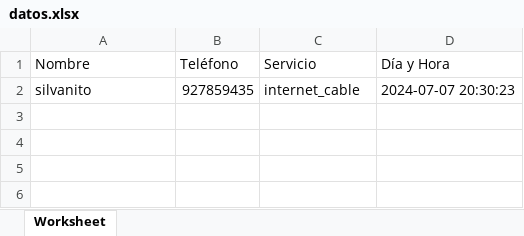
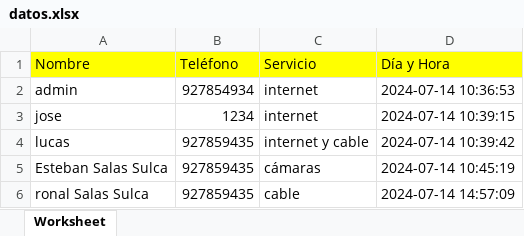
Before and after one commit to devSalas/downloadexcel, an Excel workbook: datos.xlsx, sheet Worksheet, drawn as a sheet; values as stored, in another font and other column widths than the file's, no borders; addresses are those after the commit; the diff names each change by its address in the sheet, - before the commit and + after, or states it on an @@ line.

Commit message:
feat: impelentar enviar datos al cliente

```diff
--- a/datos.xlsx (sheet Worksheet)
+++ b/datos.xlsx (sheet Worksheet)
-A1:D1 fill: none
+A1:D1 fill: #FFFF00
+row 2: admin | 927854934 | internet | 2024-07-14 10:36:53
+row 3: jose | 1234 | internet | 2024-07-14 10:39:15
-A4 (Nombre): silvanito
+A4 (Nombre): lucas
-C4 (Servicio): internet_cable
+C4 (Servicio): internet y cable
-D4 (Día y Hora): 2024-07-07 20:30:23
+D4 (Día y Hora): 2024-07-14 10:39:42
+row 5: Esteban Salas Sulca | 927859435 | cámaras | 2024-07-14 10:45:19
+row 6: ronal Salas Sulca | 927859435 | cable | 2024-07-14 14:57:09
```
Also changed, not shown: 3 other files.
